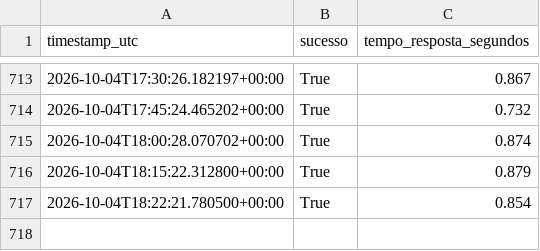
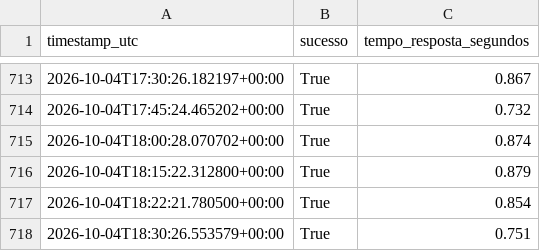
Before and after one commit to WebMeireSantos/monitor-bot-tcc, a CSV file: disponibilidade_log.csv, drawn as a sheet; only a part is shown, gaps mark what is left out.

Commit message:
Registro de disponibilidade 2026-10-04T18:30:27Z

```diff
--- a/disponibilidade_log.csv
+++ b/disponibilidade_log.csv
@@ -717 +717,2 @@ timestamp_utc,sucesso,tempo_resposta_segundos
 2026-10-04T18:22:21.780500+00:00,True,0.854
+2026-10-04T18:30:26.553579+00:00,True,0.751
```
